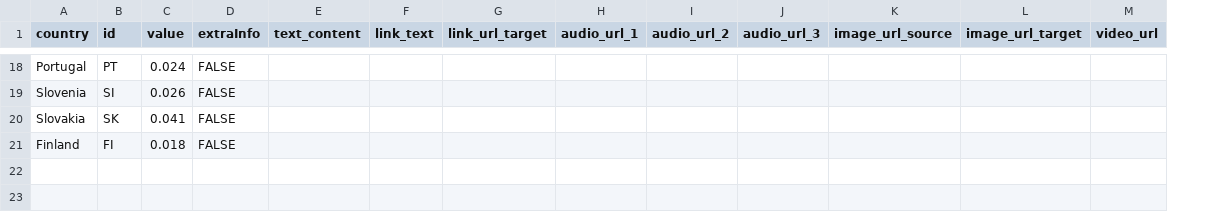
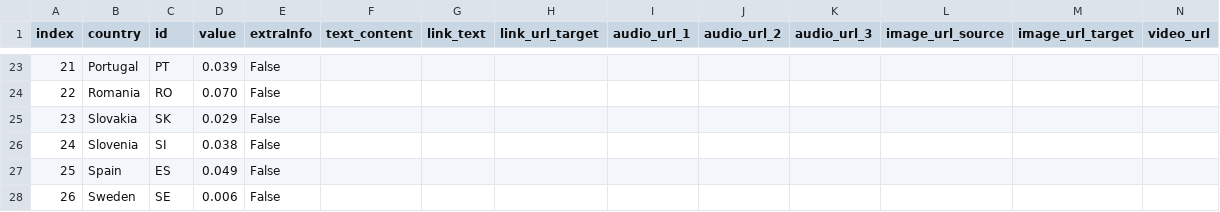
Before and after one commit to EuranetPlus/map-inflation-october, a CSV file: static/data/thematic/data.csv, drawn as a sheet; only a part is shown, gaps mark what is left out; removed rows and columns are numbered as before the commit, all else as after; the diff covers the shown part only; the diff names each change by its address in the sheet, - before the commit and + after, or states it on an @@ line.

```diff
--- a/static/data/thematic/data.csv
+++ b/static/data/thematic/data.csv
+column A (index), row 23: 21; row 25: 23
-D23 (value): 0.024
+D23 (value): 0.039
-E23 (extraInfo): FALSE
+E23 (extraInfo): False
-row 19: Slovenia | SI | 0.026 | FALSE
+row 24: 22 | Romania | RO | 0.070 | False
-D25 (value): 0.041
+D25 (value): 0.029
-E25 (extraInfo): FALSE
+E25 (extraInfo): False
-row 21: Finland | FI | 0.018 | FALSE
+row 26: 24 | Slovenia | SI | 0.038 | False
+row 27: 25 | Spain | ES | 0.049 | False
+row 28: 26 | Sweden | SE | 0.006 | False
```
Also changed, not shown: 12 added rows, 7 removed rows and 17 edited cells elsewhere in this file.
